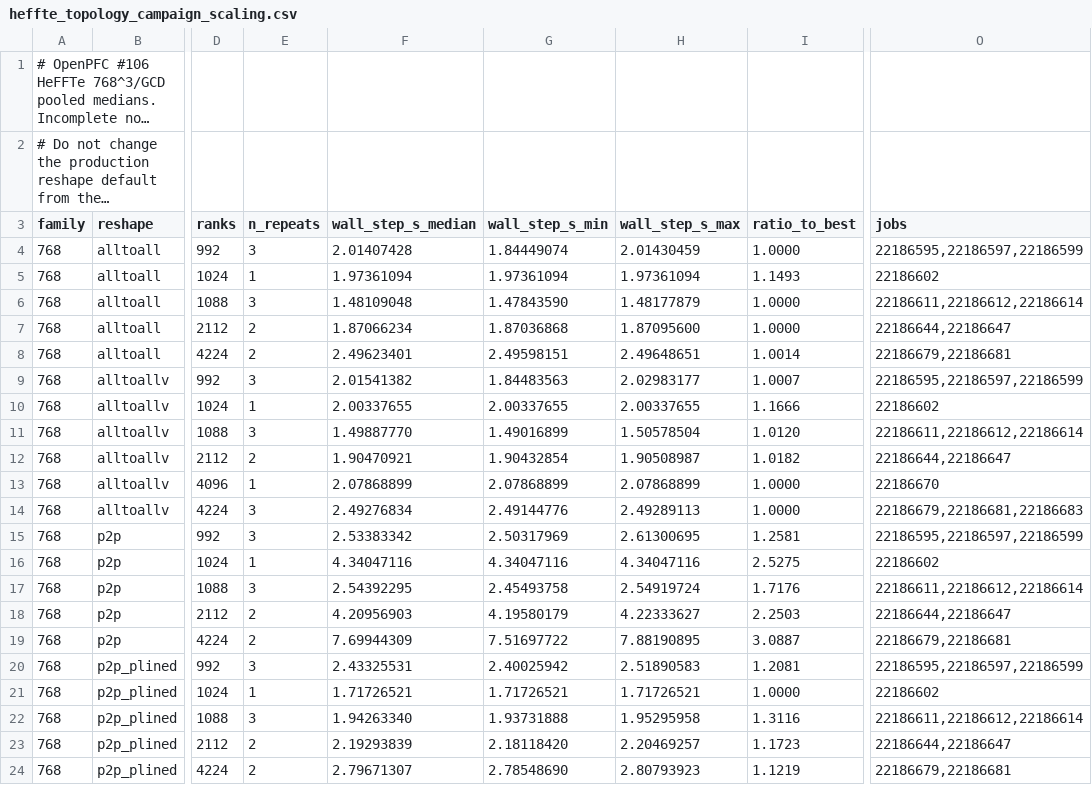
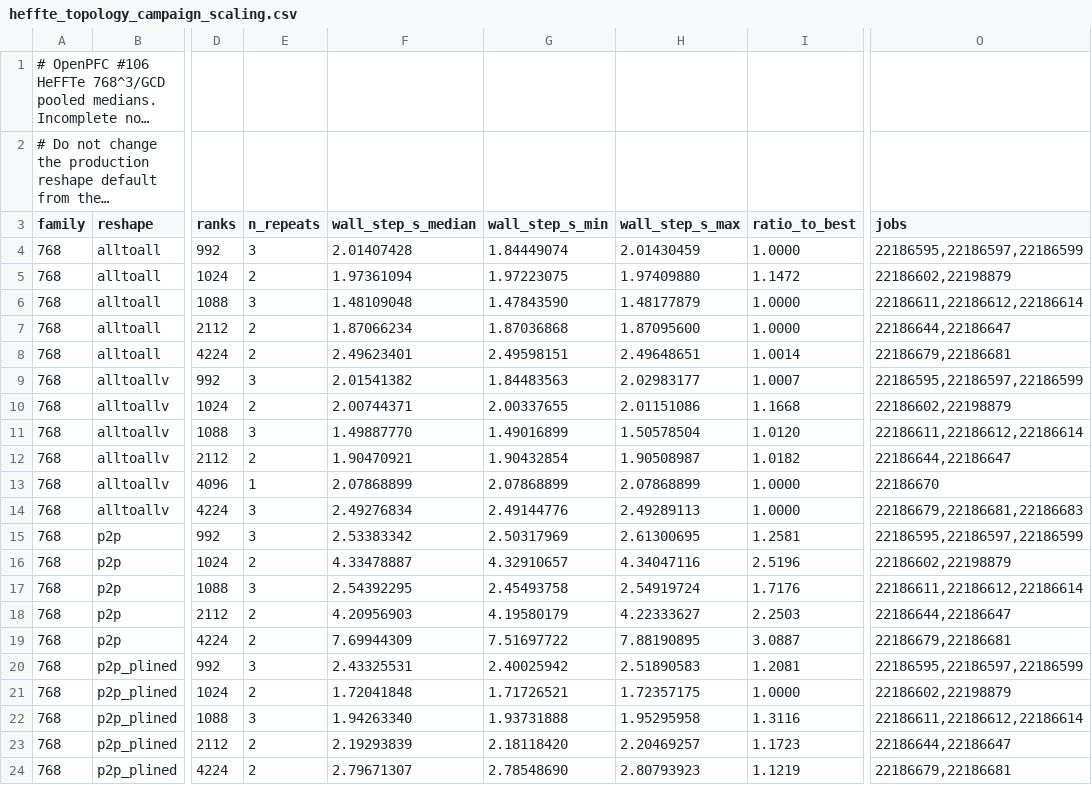
Before and after one commit to ahojukka5/OpenPFC, a CSV file: docs/hpc/heffte_topology_campaign_scaling.csv, drawn as a sheet; only a part is shown, gaps mark what is left out; long unchanged cells end in …; the diff names each change by its address in the sheet, - before the commit and + after, or states it on an @@ line.

Commit message:
docs(hpc): record 128-node p2p_plined on two allocations
Repeats 1 and 3 both elect p2p_plined with a 15% gap to alltoall.
The 128-node complex grid differs from 124 and 136. Repeat 2 is
job 22213995. Do not change the production reshape default.

```diff
--- a/docs/hpc/heffte_topology_campaign_scaling.csv
+++ b/docs/hpc/heffte_topology_campaign_scaling.csv
-E5 (n_repeats): 1
+E5 (n_repeats): 2
-G5 (wall_step_s_min): 1.97361094
+G5 (wall_step_s_min): 1.97223075
-H5 (wall_step_s_max): 1.97361094
+H5 (wall_step_s_max): 1.97409880
-I5 (ratio_to_best): 1.1493
+I5 (ratio_to_best): 1.1472
-O5 (jobs): 22186602
+O5 (jobs): 22186602,22198879
-E10 (n_repeats): 1
+E10 (n_repeats): 2
-F10 (wall_step_s_median): 2.00337655
+F10 (wall_step_s_median): 2.00744371
-H10 (wall_step_s_max): 2.00337655
+H10 (wall_step_s_max): 2.01151086
-I10 (ratio_to_best): 1.1666
+I10 (ratio_to_best): 1.1668
-O10 (jobs): 22186602
+O10 (jobs): 22186602,22198879
-E16 (n_repeats): 1
+E16 (n_repeats): 2
-F16 (wall_step_s_median): 4.34047116
+F16 (wall_step_s_median): 4.33478887
-G16 (wall_step_s_min): 4.34047116
+G16 (wall_step_s_min): 4.32910657
-I16 (ratio_to_best): 2.5275
+I16 (ratio_to_best): 2.5196
-O16 (jobs): 22186602
+O16 (jobs): 22186602,22198879
-E21 (n_repeats): 1
+E21 (n_repeats): 2
-F21 (wall_step_s_median): 1.71726521
+F21 (wall_step_s_median): 1.72041848
-H21 (wall_step_s_max): 1.71726521
+H21 (wall_step_s_max): 1.72357175
-O21 (jobs): 22186602
+O21 (jobs): 22186602,22198879
```
Also changed, not shown: 2 other files.
